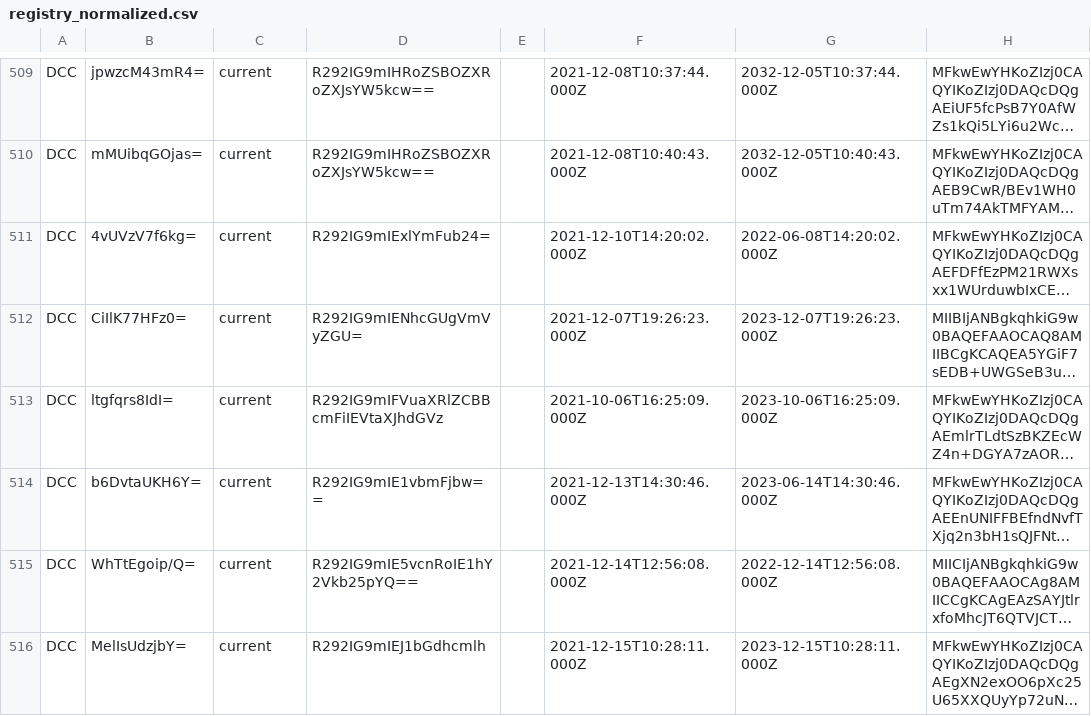
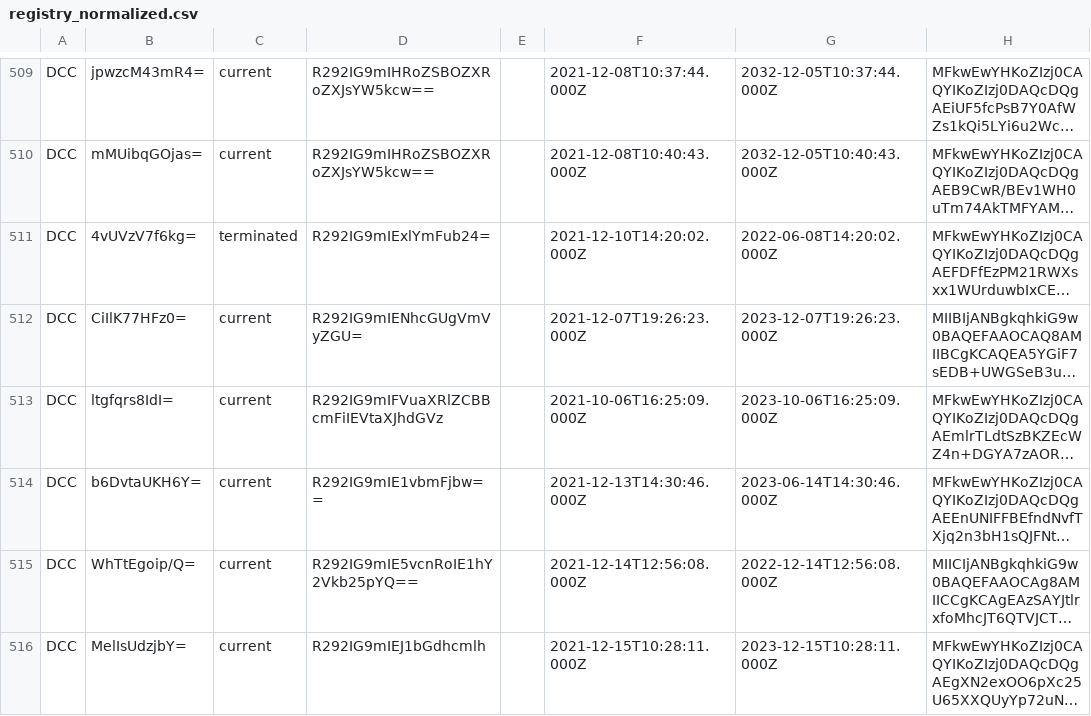
Before and after one commit to Path-Check/trust-registry, a CSV file: registry_normalized.csv, drawn as a sheet; only a part is shown, gaps mark what is left out; long unchanged cells end in …; the diff names each change by its address in the sheet, - before the commit and + after, or states it on an @@ line.

Commit message:
Registry updates for 2022-06-15

```diff
--- a/registry_normalized.csv
+++ b/registry_normalized.csv
-C511: current
+C511: terminated
```
Also changed, not shown: 2 other files.
